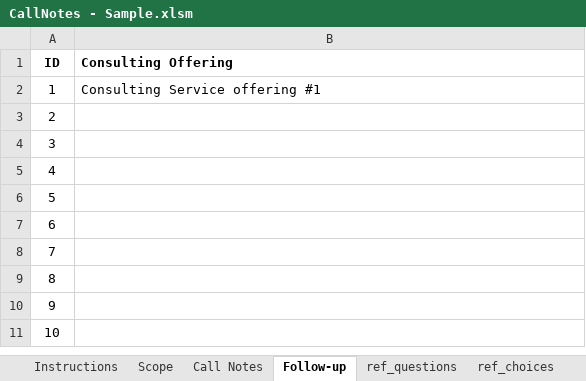
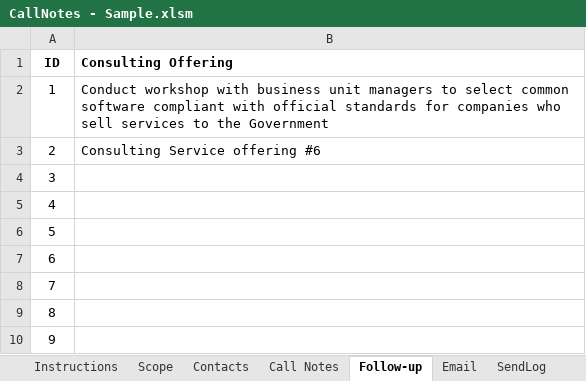
Before and after one commit to gbw905/CrunchThePeople1, an Excel workbook: CallNotes - Sample.xlsm, sheet Follow-up, drawn as a sheet; only a part is shown; the shorter side is filled out with more unchanged rows; values as stored, in another font and other column widths than the file's, no borders; the diff names each change by its address in the sheet, - before the commit and + after, or states it on an @@ line.

Commit message:
Added "instructions" tab and email processing

```diff
--- a/CallNotes - Sample.xlsm (sheet Follow-up)
+++ b/CallNotes - Sample.xlsm (sheet Follow-up)
+sheet tab: Contacts
+sheet tab: Email
+sheet tab: SendLog
-B2 (Consulting Offering): Consulting Service offering #1
+B2 (Consulting Offering): Conduct workshop with business unit managers to select common software compliant with official standards for companies who sell services to the Government
-B3 (Consulting Offering): (empty)
+B3 (Consulting Offering): Consulting Service offering #6
```
Also changed, not shown: sheet ref_services, sheet ref_questions, sheet Instructions, sheet Call Notes, sheet ref_choices, sheet ref_tree_what, 1 more sheet, charts or pictures.
